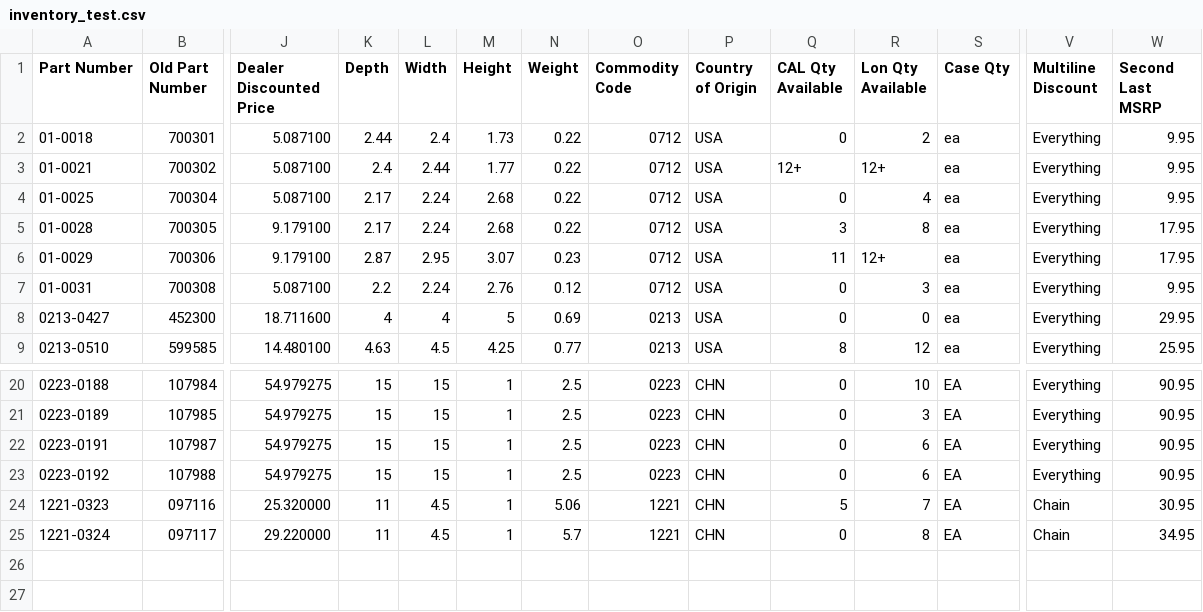
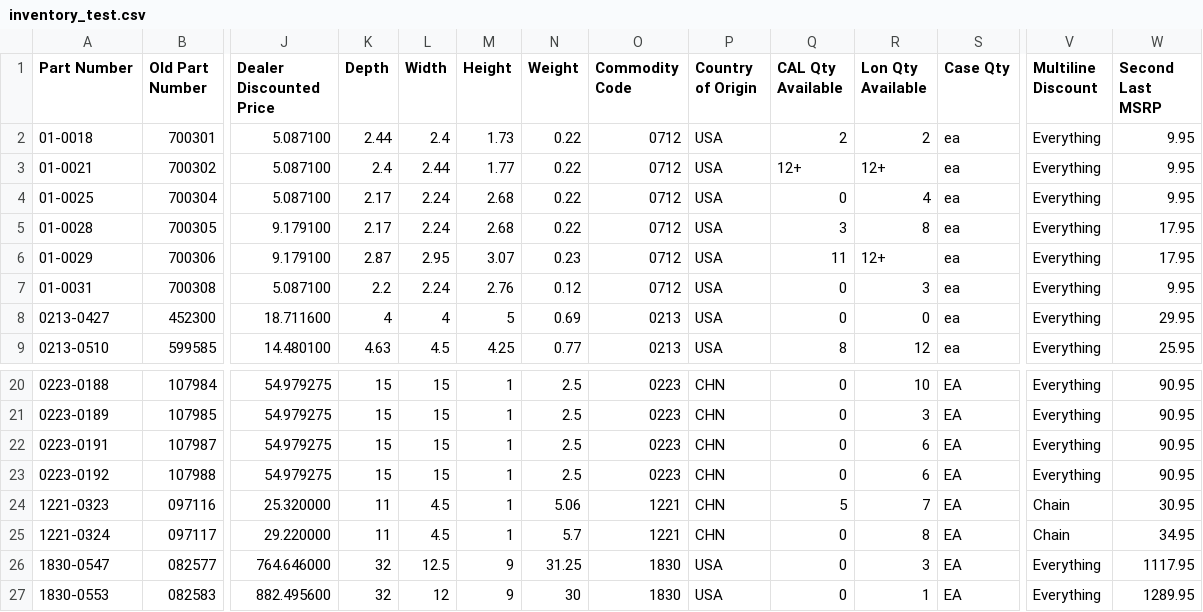
Before and after one commit to BB2455/temp, a CSV file: inventory_test.csv, drawn as a sheet; only a part is shown, gaps mark what is left out; rows hold the shown columns only; the diff names each change by its address in the sheet, - before the commit and + after, or states it on an @@ line.

Commit message:
updated inventory2

```diff
--- a/inventory_test.csv
+++ b/inventory_test.csv
-Q2 (CAL Qty Available): 0
+Q2 (CAL Qty Available): 2
+row 26: 1830-0547 | 082577 | 764.646000 | 32 | 12.5 | 9 | 31.25 | 1830 | USA | 0 | 3 | EA | Everything | 1117.95
+row 27: 1830-0553 | 082583 | 882.495600 | 32 | 12 | 9 | 30 | 1830 | USA | 0 | 1 | EA | Everything | 1289.95
```
